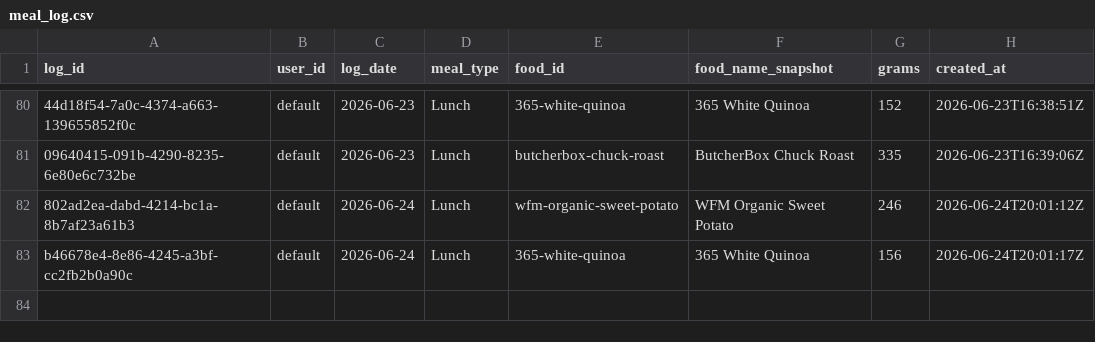
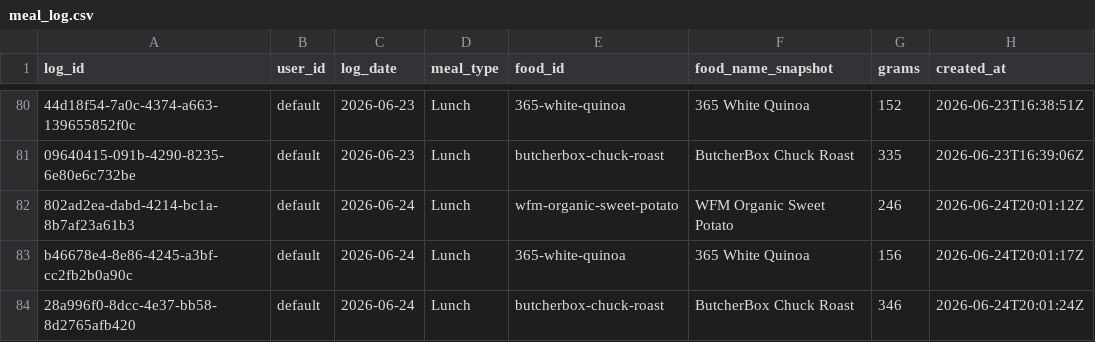
Before and after one commit to auckiefenstermacher19-cmd/MyFitnessClone, a CSV file: meal_log.csv, drawn as a sheet; only a part is shown, gaps mark what is left out; the diff names each change by its address in the sheet, - before the commit and + after, or states it on an @@ line.

Commit message:
log: ButcherBox Chuck Roast 346g 2026-06-24 Lunch

```diff
--- a/meal_log.csv
+++ b/meal_log.csv
+row 84: 28a996f0-8dcc-4e37-bb58-8d2765afb420 | default | 2026-06-24 | Lunch | butcherbox-chuck-roast | ButcherBox Chuck Roast | 346 | 2026-06-24T20:01:24Z
```
